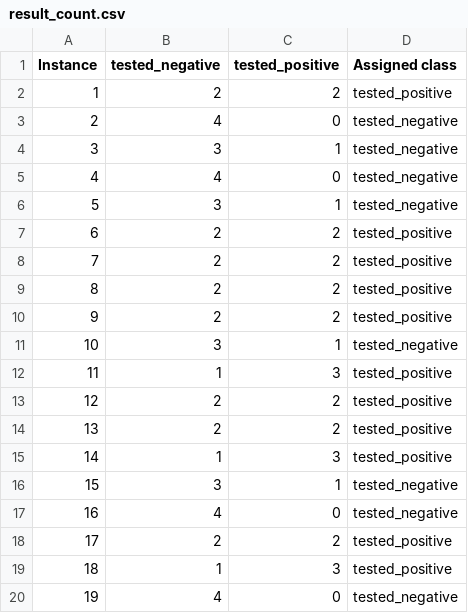
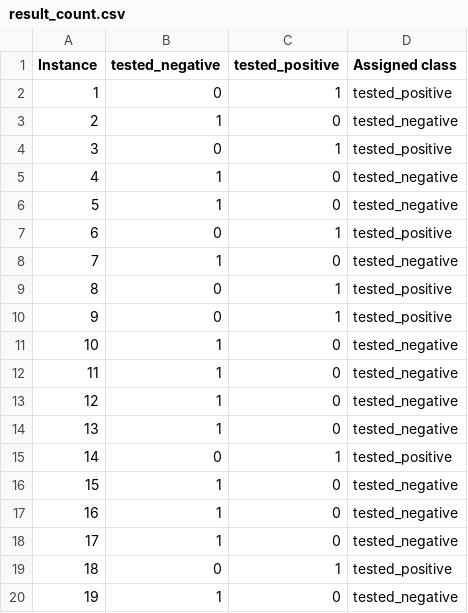
Before and after one commit to Bearwick/GenAI-GreenML, a CSV file: repos/Algorithms_KnnClasifier/result_count.csv, drawn as a sheet; only a part is shown; the diff covers the shown part only.

```diff
--- a/repos/Algorithms_KnnClasifier/result_count.csv
+++ b/repos/Algorithms_KnnClasifier/result_count.csv
@@ -1,20 +1,20 @@
 Instance,tested_negative,tested_positive,Assigned class
-1,2,2,tested_positive
-2,4,0,tested_negative
-3,3,1,tested_negative
-4,4,0,tested_negative
-5,3,1,tested_negative
-6,2,2,tested_positive
-7,2,2,tested_positive
-8,2,2,tested_positive
-9,2,2,tested_positive
-10,3,1,tested_negative
-11,1,3,tested_positive
-12,2,2,tested_positive
-13,2,2,tested_positive
-14,1,3,tested_positive
-15,3,1,tested_negative
-16,4,0,tested_negative
-17,2,2,tested_positive
-18,1,3,tested_positive
-19,4,0,tested_negative
+1,0,1,tested_positive
+2,1,0,tested_negative
+3,0,1,tested_positive
+4,1,0,tested_negative
+5,1,0,tested_negative
+6,0,1,tested_positive
+7,1,0,tested_negative
+8,0,1,tested_positive
+9,0,1,tested_positive
+10,1,0,tested_negative
+11,1,0,tested_negative
+12,1,0,tested_negative
+13,1,0,tested_negative
+14,0,1,tested_positive
+15,1,0,tested_negative
+16,1,0,tested_negative
+17,1,0,tested_negative
+18,0,1,tested_positive
+19,1,0,tested_negative
```
Also changed, not shown: 133 edited cells elsewhere in this file, repos/Deep-learning-classification-based-model-for-screening-compounds-with-hERG-inhibitory-activity/CAS_full_herg.csv, 17 other files.
